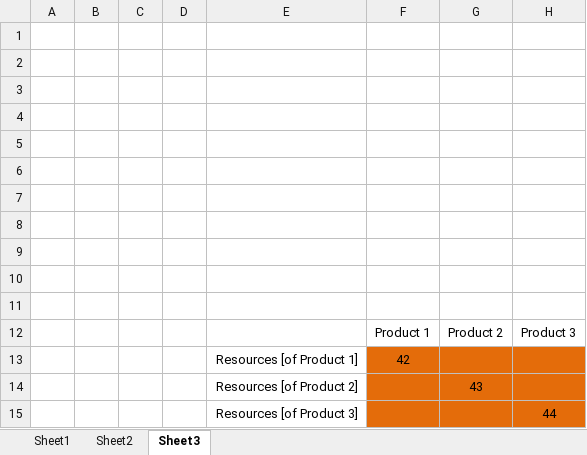
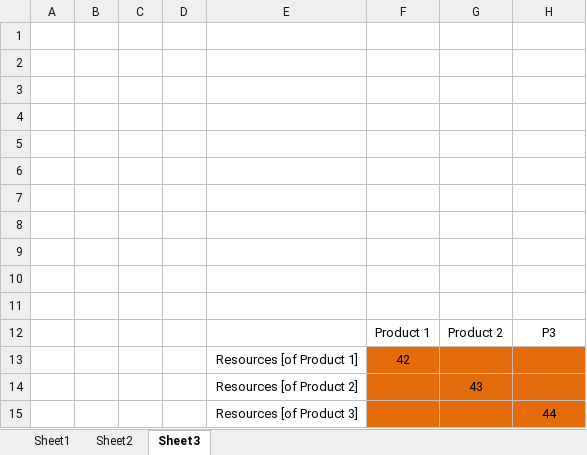
Before and after one commit to MatthewHeun/MaterialExergyPaper2025, an Excel workbook: data/Example.xlsx, sheet Sheet3, drawn as a sheet; values as stored, in another font and other column widths than the file's, no borders; the diff names each change by its address in the sheet, - before the commit and + after, or states it on an @@ line.

```diff
--- a/data/Example.xlsx (sheet Sheet3)
+++ b/data/Example.xlsx (sheet Sheet3)
-H12: Product 3
+H12: P3
```
Also changed, not shown: 1 other file.
